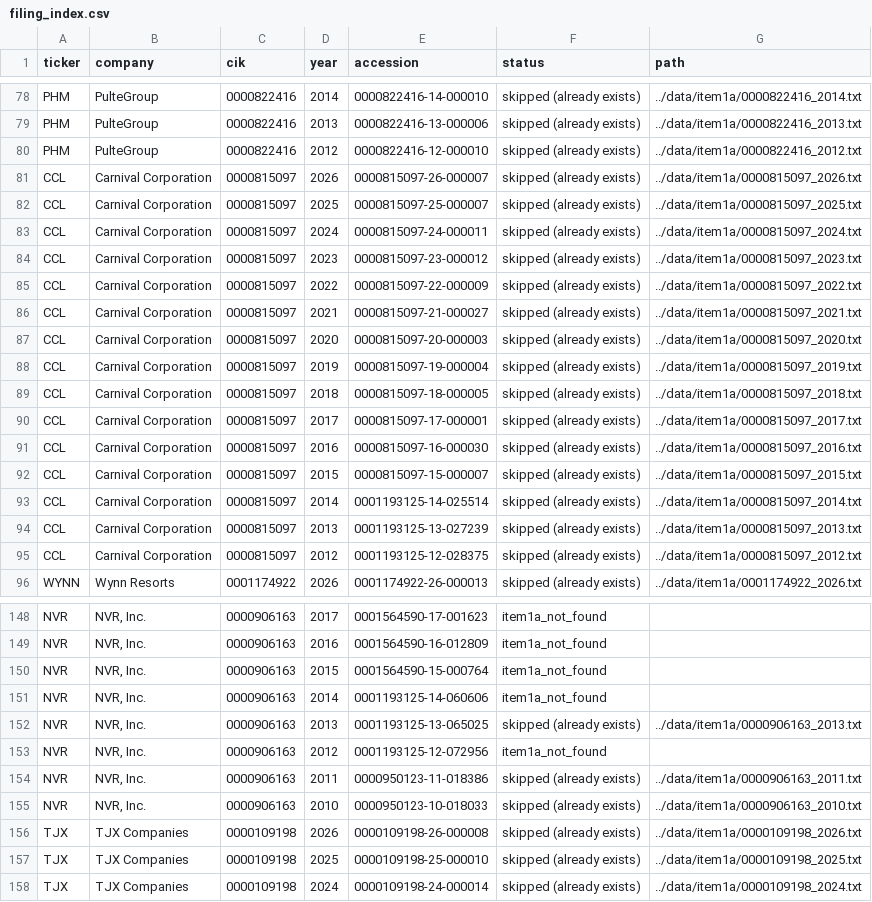
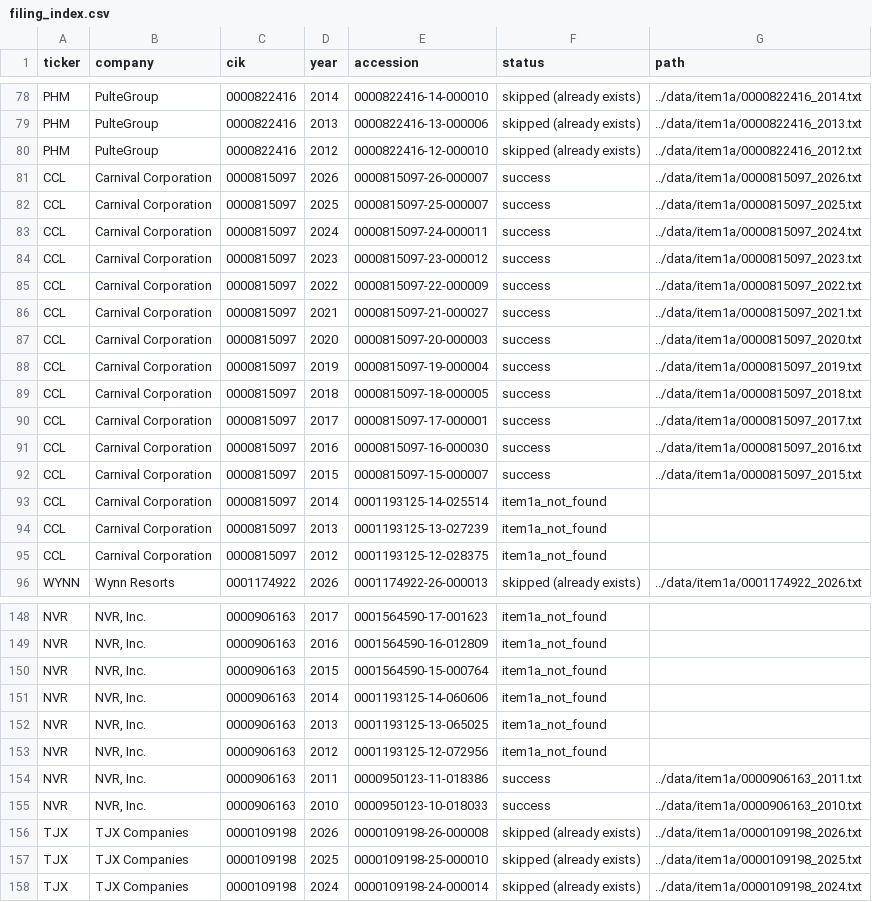
Before and after one commit to Daphne-Hsueh/topic-modeling-g5, a CSV file: data/filing_index.csv, drawn as a sheet; only a part is shown, gaps mark what is left out; the diff covers the shown part only.

```diff
--- a/data/filing_index.csv
+++ b/data/filing_index.csv
@@ -80,17 +80,17 @@ PHM,PulteGroup,0000822416,2013,0000822416-13-000006,skipped (already exists),../
 PHM,PulteGroup,0000822416,2012,0000822416-12-000010,skipped (already exists),../data/item1a/0000822416_2012.txt
-CCL,Carnival Corporation,0000815097,2026,0000815097-26-000007,skipped (already exists),../data/item1a/0000815097_2026.txt
-CCL,Carnival Corporation,0000815097,2025,0000815097-25-000007,skipped (already exists),../data/item1a/0000815097_2025.txt
-CCL,Carnival Corporation,0000815097,2024,0000815097-24-000011,skipped (already exists),../data/item1a/0000815097_2024.txt
-CCL,Carnival Corporation,0000815097,2023,0000815097-23-000012,skipped (already exists),../data/item1a/0000815097_2023.txt
-CCL,Carnival Corporation,0000815097,2022,0000815097-22-000009,skipped (already exists),../data/item1a/0000815097_2022.txt
-CCL,Carnival Corporation,0000815097,2021,0000815097-21-000027,skipped (already exists),../data/item1a/0000815097_2021.txt
-CCL,Carnival Corporation,0000815097,2020,0000815097-20-000003,skipped (already exists),../data/item1a/0000815097_2020.txt
-CCL,Carnival Corporation,0000815097,2019,0000815097-19-000004,skipped (already exists),../data/item1a/0000815097_2019.txt
-CCL,Carnival Corporation,0000815097,2018,0000815097-18-000005,skipped (already exists),../data/item1a/0000815097_2018.txt
-CCL,Carnival Corporation,0000815097,2017,0000815097-17-000001,skipped (already exists),../data/item1a/0000815097_2017.txt
-CCL,Carnival Corporation,0000815097,2016,0000815097-16-000030,skipped (already exists),../data/item1a/0000815097_2016.txt
-CCL,Carnival Corporation,0000815097,2015,0000815097-15-000007,skipped (already exists),../data/item1a/0000815097_2015.txt
-CCL,Carnival Corporation,0000815097,2014,0001193125-14-025514,skipped (already exists),../data/item1a/0000815097_2014.txt
-CCL,Carnival Corporation,0000815097,2013,0001193125-13-027239,skipped (already exists),../data/item1a/0000815097_2013.txt
-CCL,Carnival Corporation,0000815097,2012,0001193125-12-028375,skipped (already exists),../data/item1a/0000815097_2012.txt
+CCL,Carnival Corporation,0000815097,2026,0000815097-26-000007,success,../data/item1a/0000815097_2026.txt
+CCL,Carnival Corporation,0000815097,2025,0000815097-25-000007,success,../data/item1a/0000815097_2025.txt
+CCL,Carnival Corporation,0000815097,2024,0000815097-24-000011,success,../data/item1a/0000815097_2024.txt
+CCL,Carnival Corporation,0000815097,2023,0000815097-23-000012,success,../data/item1a/0000815097_2023.txt
+CCL,Carnival Corporation,0000815097,2022,0000815097-22-000009,success,../data/item1a/0000815097_2022.txt
+CCL,Carnival Corporation,0000815097,2021,0000815097-21-000027,success,../data/item1a/0000815097_2021.txt
+CCL,Carnival Corporation,0000815097,2020,0000815097-20-000003,success,../data/item1a/0000815097_2020.txt
+CCL,Carnival Corporation,0000815097,2019,0000815097-19-000004,success,../data/item1a/0000815097_2019.txt
+CCL,Carnival Corporation,0000815097,2018,0000815097-18-000005,success,../data/item1a/0000815097_2018.txt
+CCL,Carnival Corporation,0000815097,2017,0000815097-17-000001,success,../data/item1a/0000815097_2017.txt
+CCL,Carnival Corporation,0000815097,2016,0000815097-16-000030,success,../data/item1a/0000815097_2016.txt
+CCL,Carnival Corporation,0000815097,2015,0000815097-15-000007,success,../data/item1a/0000815097_2015.txt
+CCL,Carnival Corporation,0000815097,2014,0001193125-14-025514,item1a_not_found,
+CCL,Carnival Corporation,0000815097,2013,0001193125-13-027239,item1a_not_found,
+CCL,Carnival Corporation,0000815097,2012,0001193125-12-028375,item1a_not_found,
 WYNN,Wynn Resorts,0001174922,2026,0001174922-26-000013,skipped (already exists),../data/item1a/0001174922_2026.txt
@@ -151,6 +151,6 @@ NVR,"NVR, Inc.",0000906163,2015,0001564590-15-000764,item1a_not_found,
 NVR,"NVR, Inc.",0000906163,2014,0001193125-14-060606,item1a_not_found,
-NVR,"NVR, Inc.",0000906163,2013,0001193125-13-065025,skipped (already exists),../data/item1a/0000906163_2013.txt
+NVR,"NVR, Inc.",0000906163,2013,0001193125-13-065025,item1a_not_found,
 NVR,"NVR, Inc.",0000906163,2012,0001193125-12-072956,item1a_not_found,
-NVR,"NVR, Inc.",0000906163,2011,0000950123-11-018386,skipped (already exists),../data/item1a/0000906163_2011.txt
-NVR,"NVR, Inc.",0000906163,2010,0000950123-10-018033,skipped (already exists),../data/item1a/0000906163_2010.txt
+NVR,"NVR, Inc.",0000906163,2011,0000950123-11-018386,success,../data/item1a/0000906163_2011.txt
+NVR,"NVR, Inc.",0000906163,2010,0000950123-10-018033,success,../data/item1a/0000906163_2010.txt
 TJX,TJX Companies,0000109198,2026,0000109198-26-000008,skipped (already exists),../data/item1a/0000109198_2026.txt
```
Also changed, not shown: 55 edited cells elsewhere in this file, 31 other files.
